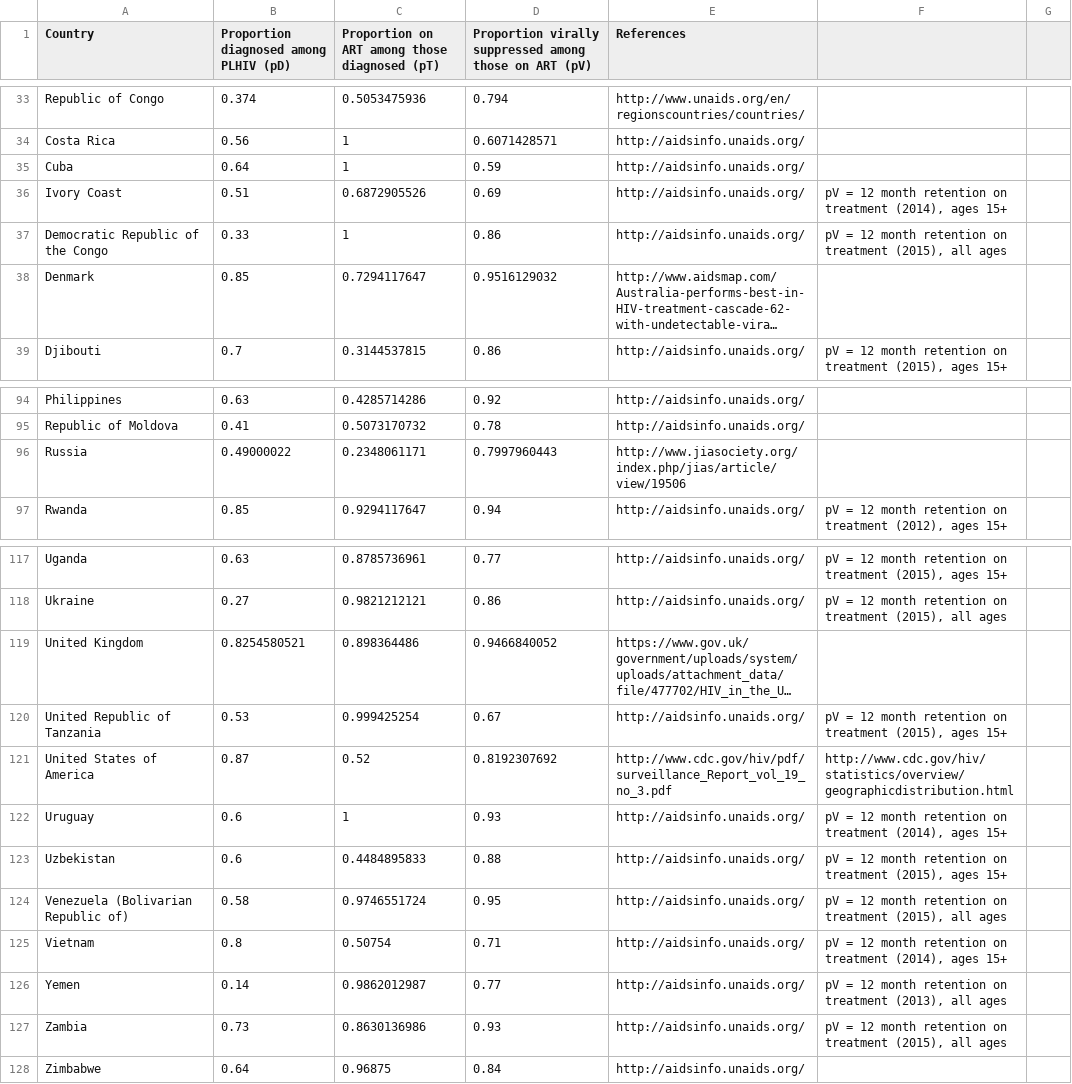
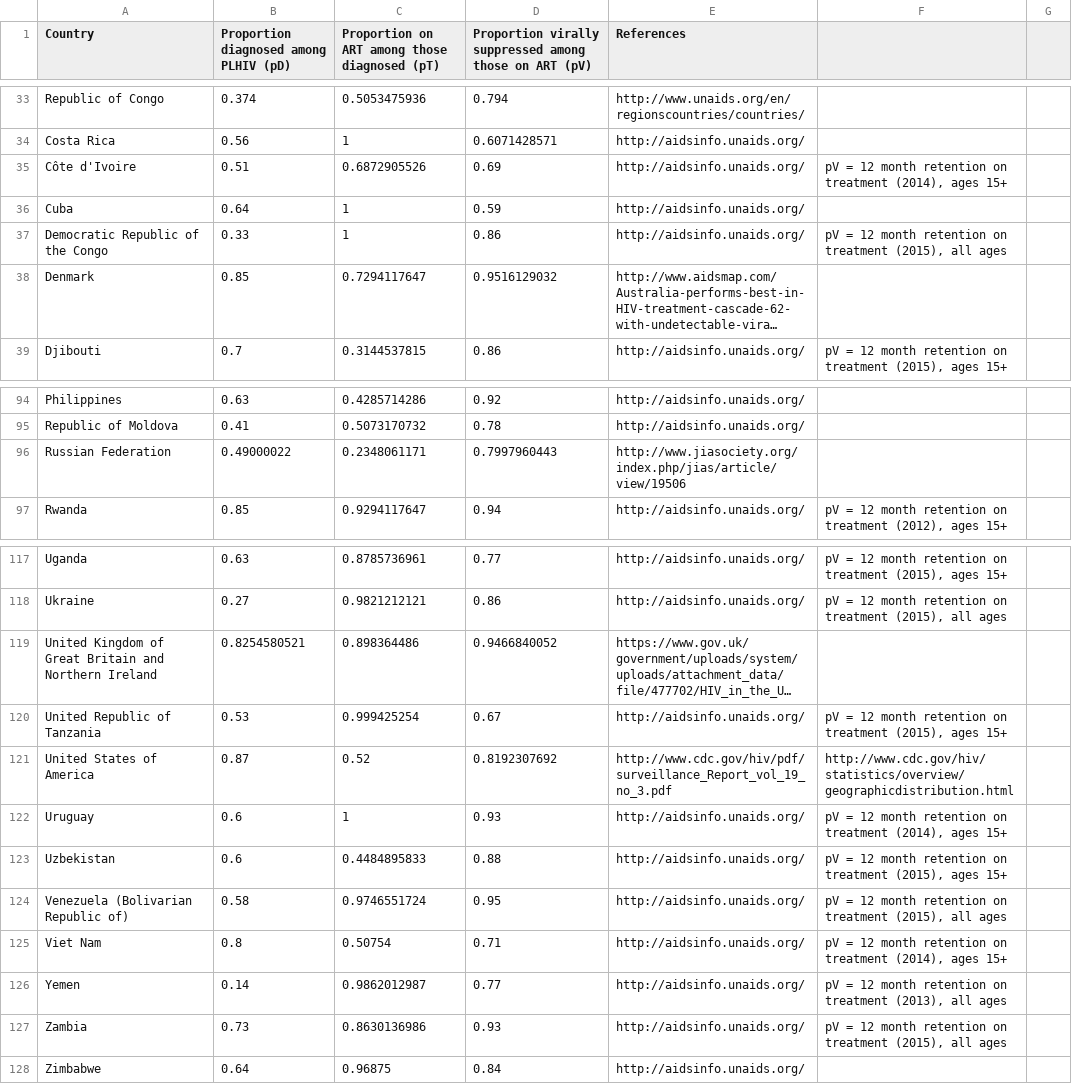
Before and after one commit to janmedlock/HIV-95-vaccine, a CSV file: Codes/data_sources/treatment_cascade.csv, drawn as a sheet; only a part is shown, gaps mark what is left out; long unchanged cells end in …; removed rows and columns are numbered as before the commit, all else as after; the diff names each change by its address in the sheet, - before the commit and + after, or states it on an @@ line.

```diff
--- a/Codes/data_sources/treatment_cascade.csv
+++ b/Codes/data_sources/treatment_cascade.csv
+row 35: Côte d'Ivoire | 0.51 | 0.6872905526 | 0.69 | http://aidsinfo.unaids.org/ | pV = 12 month retention on treatment (2014), ages 15+
-row 36: Ivory Coast | 0.51 | 0.6872905526 | 0.69 | http://aidsinfo.unaids.org/ | pV = 12 month retention on treatment (2014), ages 15+
-A96 (Country): Russia
+A96 (Country): Russian Federation
-A119 (Country): United Kingdom
+A119 (Country): United Kingdom of Great Britain and Northern Ireland
-A125 (Country): Vietnam
+A125 (Country): Viet Nam
```
Also changed, not shown: Codes/data_sources/incidence.csv, Codes/data_sources/prevalence.csv, 1 other file.
